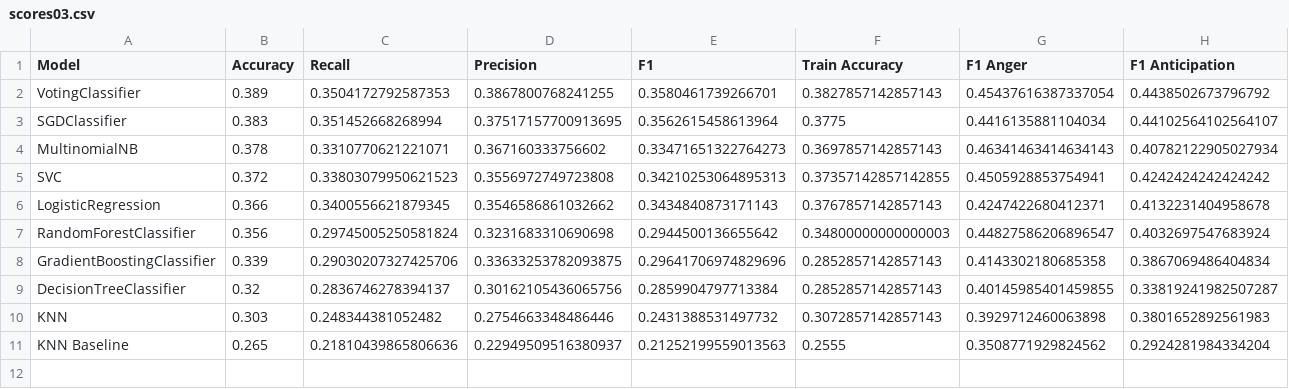
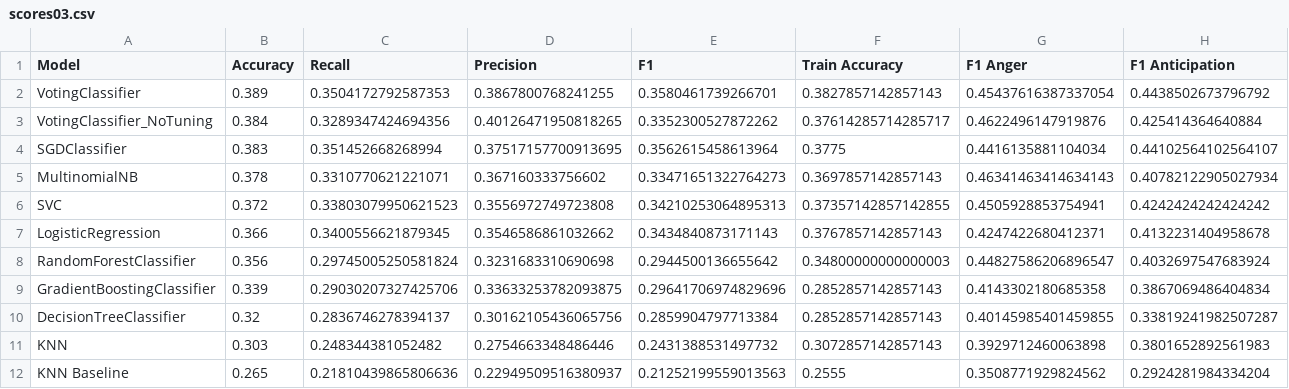
Before and after one commit to fpontejos/TM, a CSV file: scores03.csv, drawn as a sheet; only a part is shown; rows hold the shown columns only; the diff names each change by its address in the sheet, - before the commit and + after, or states it on an @@ line.

```diff
--- a/scores03.csv
+++ b/scores03.csv
+row 3: VotingClassifier_NoTuning | 0.384 | 0.3289347424694356 | 0.40126471950818265 | 0.3352300527872262 | 0.37614285714285717 | 0.4622496147919876 | 0.425414364640884
```
Also changed, not shown: 2 other files.
